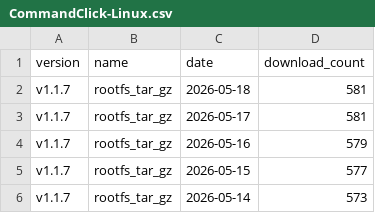
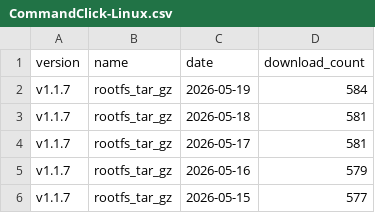
Before and after one commit to puutaro/CommandClick, a CSV file: statistics/download_count/CommandClick-Linux.csv, drawn as a sheet; only a part is shown; the shorter side is filled out with more unchanged rows.

```diff
--- a/statistics/download_count/CommandClick-Linux.csv
+++ b/statistics/download_count/CommandClick-Linux.csv
@@ -1,2 +1,3 @@
 version,name,date,download_count
+v1.1.7,rootfs_tar_gz,2026-05-19,584
 v1.1.7,rootfs_tar_gz,2026-05-18,581
```
Also changed, not shown: statistics/download_count/CommandClick.csv, statistics/download_count/repbash.csv, 2 other files.
